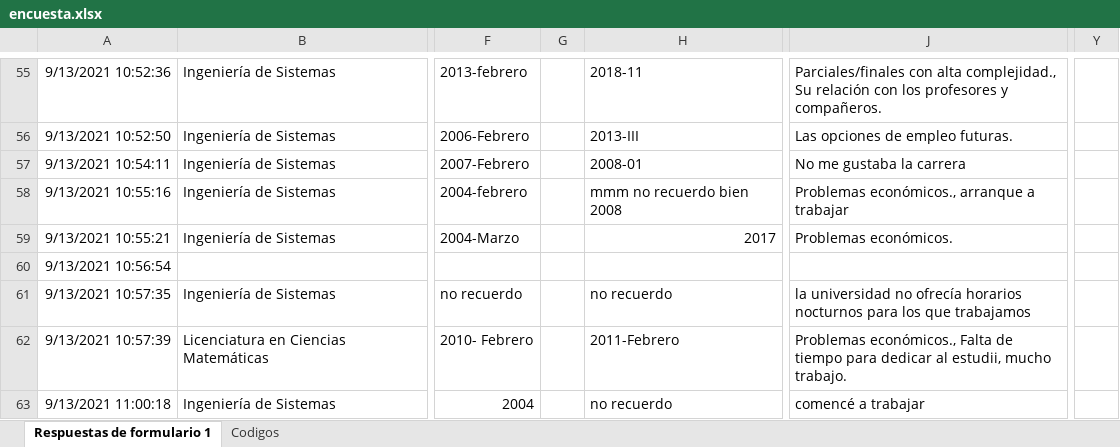
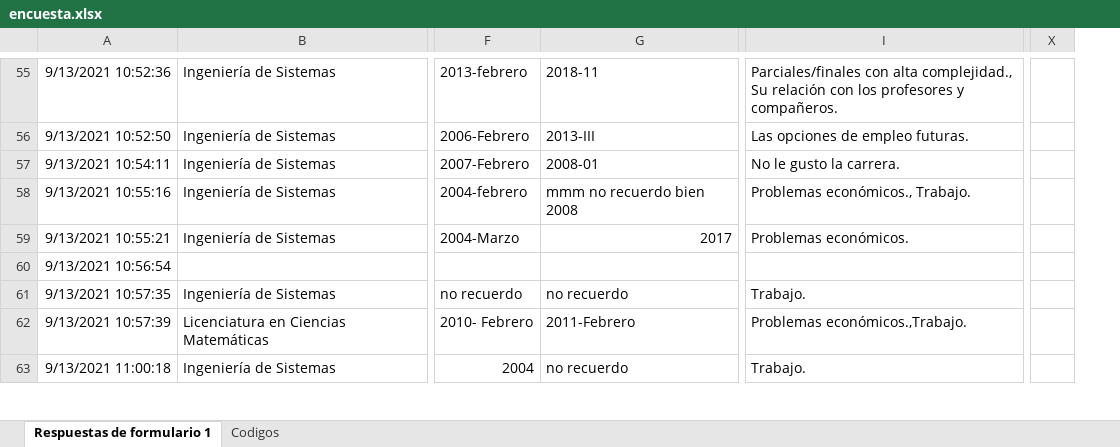
Before and after one commit to maurogalvan/Codigo-AnalisisDeDatos-Desertores, an Excel workbook: encuesta.xlsx, sheet Respuestas de formulario 1, drawn as a sheet; only a part is shown, gaps mark what is left out; values as stored, in another font and other column widths than the file's, no borders; charts and pictures not drawn; removed rows and columns are numbered as before the commit, all else as after; the diff covers the shown part only; the diff names each change by its address in the sheet, - before the commit and + after, or states it on an @@ line.

```diff
--- a/encuesta.xlsx (sheet Respuestas de formulario 1)
+++ b/encuesta.xlsx (sheet Respuestas de formulario 1)
-column G, empty
-column Y, empty
+column X, empty
-I57: No me gustaba la carrera
+I57: No le gusto la carrera.
-I58: Problemas económicos., arranque a trabajar
+I58: Problemas económicos., Trabajo.
-I61: la universidad no ofrecía horarios nocturnos para los que trabajamos
+I61: Trabajo.
-I62: Problemas económicos., Falta de tiempo para dedicar al estudii, mucho trabajo.
+I62: Problemas económicos.,Trabajo.
-I63: comencé a trabajar
+I63: Trabajo.
```
Also changed, not shown: 85 hidden or unhidden rows, 165 edited cells and cell formats elsewhere in this sheet, sheet Codigos, 5 other files.
